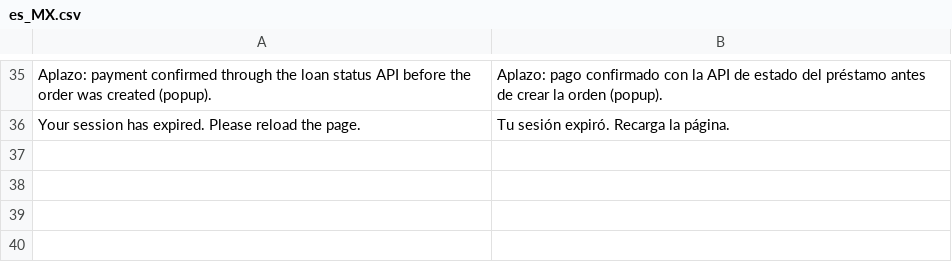
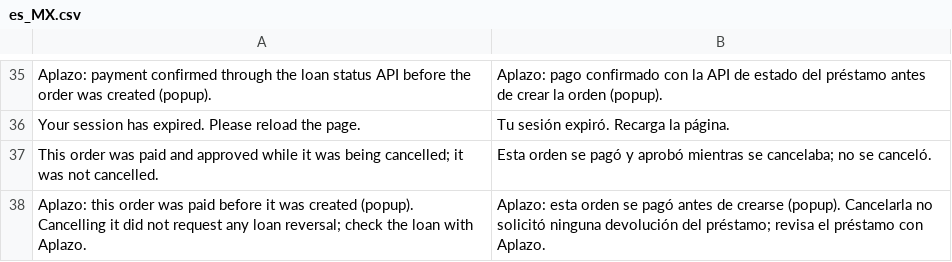
Before and after one commit to aplazo/php.aplazo-magento-2-payment-gateway, a CSV file: i18n/es_MX.csv, drawn as a sheet; only a part is shown, gaps mark what is left out.

```diff
--- a/i18n/es_MX.csv
+++ b/i18n/es_MX.csv
@@ -36 +36,3 @@
 "Your session has expired. Please reload the page.","Tu sesión expiró. Recarga la página."
+"This order was paid and approved while it was being cancelled; it was not cancelled.","Esta orden se pagó y aprobó mientras se cancelaba; no se canceló."
+"Aplazo: this order was paid before it was created (popup). Cancelling it did not request any loan reversal; check the loan with Aplazo.","Aplazo: esta orden se pagó antes de crearse (popup). Cancelarla no solicitó ninguna devolución del préstamo; revisa el préstamo con Aplazo."
```
Also changed, not shown: 14 other files.
